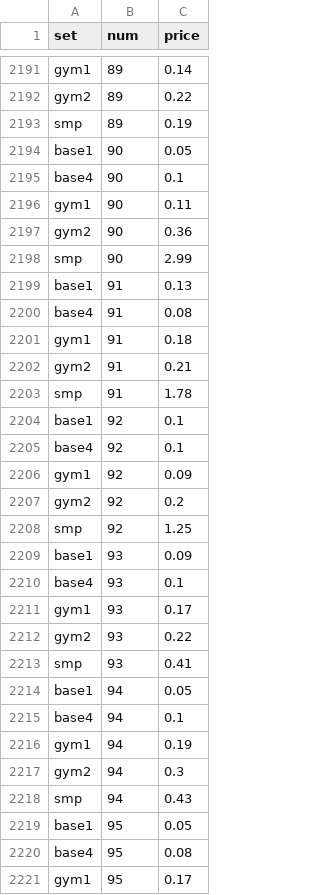
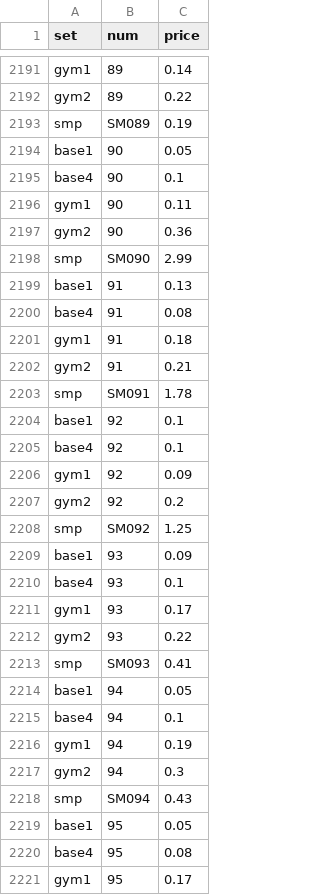
Before and after one commit to danisson/datavis-course, a TSV file: projeto_final/data/prices.tsv, drawn as a sheet; only a part is shown, gaps mark what is left out; the diff covers the shown part only.

```diff
--- a/projeto_final/data/prices.tsv
+++ b/projeto_final/data/prices.tsv
@@ -2192,3 +2192,3 @@ gym1	89	0.14
 gym2	89	0.22
-smp	89	0.19
+smp	SM089	0.19
 base1	90	0.05
@@ -2197,3 +2197,3 @@ gym1	90	0.11
 gym2	90	0.36
-smp	90	2.99
+smp	SM090	2.99
 base1	91	0.13
@@ -2202,3 +2202,3 @@ gym1	91	0.18
 gym2	91	0.21
-smp	91	1.78
+smp	SM091	1.78
 base1	92	0.1
@@ -2207,3 +2207,3 @@ gym1	92	0.09
 gym2	92	0.2
-smp	92	1.25
+smp	SM092	1.25
 base1	93	0.09
@@ -2212,3 +2212,3 @@ gym1	93	0.17
 gym2	93	0.22
-smp	93	0.41
+smp	SM093	0.41
 base1	94	0.05
@@ -2217,3 +2217,3 @@ gym1	94	0.19
 gym2	94	0.3
-smp	94	0.43
+smp	SM094	0.43
 base1	95	0.05
```
Also changed, not shown: 152 edited cells elsewhere in this file, 7 other files.
